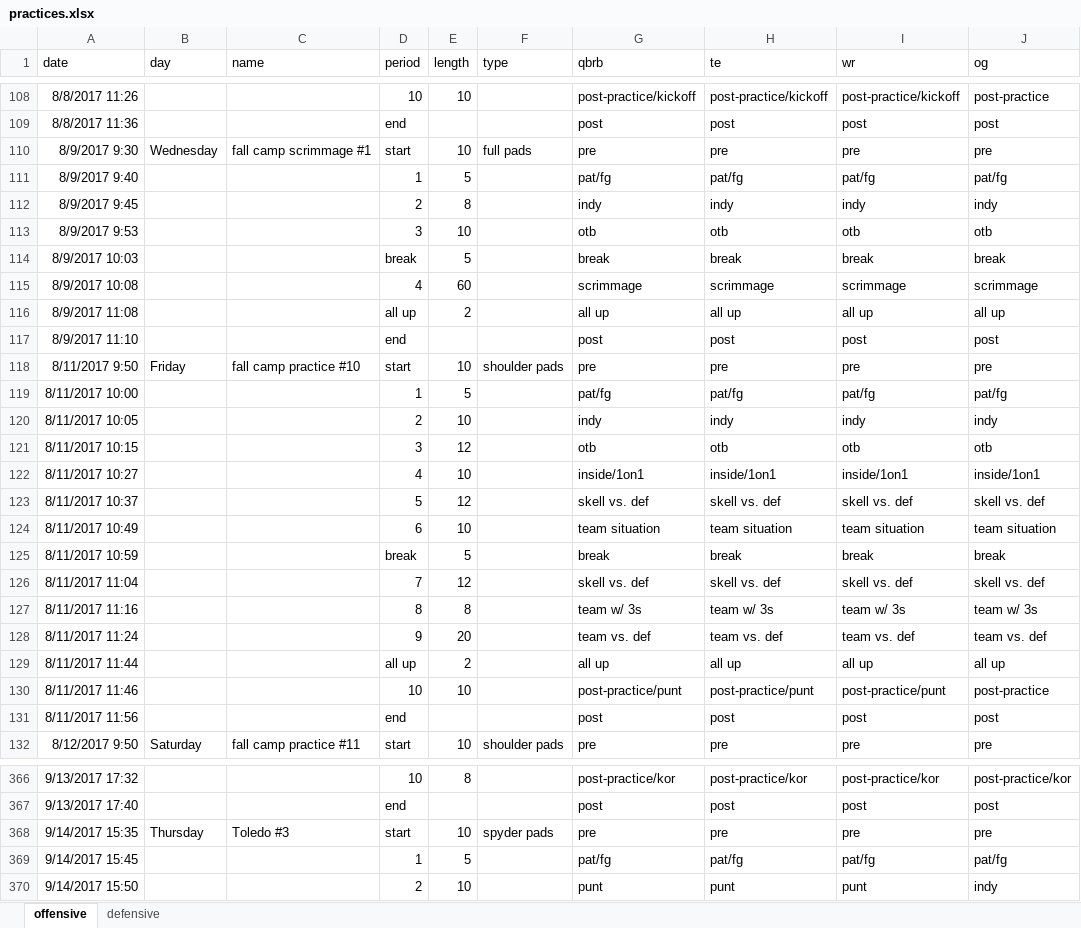
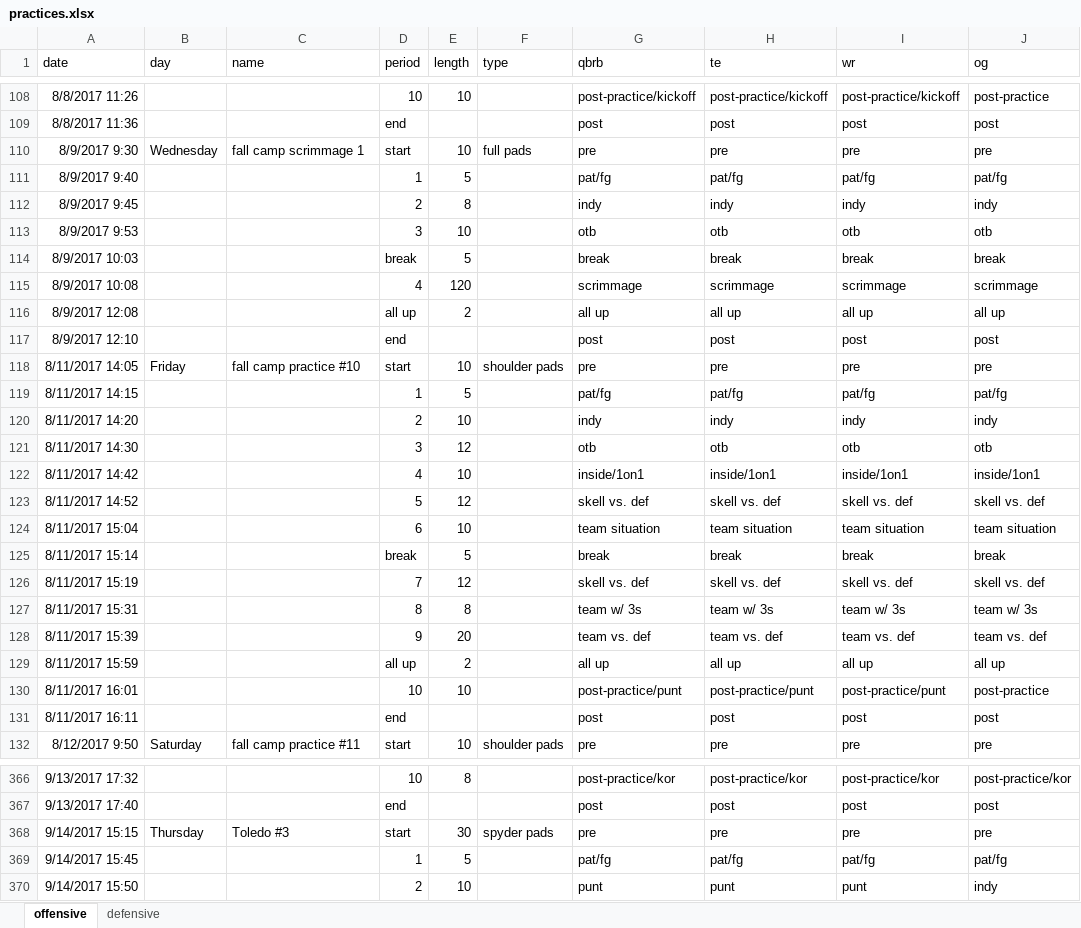
Before and after one commit to smhilde/ut_hits, an Excel workbook: practices.xlsx, sheet offensive, drawn as a sheet; only a part is shown, gaps mark what is left out; values as stored, in another font and other column widths than the file's, no borders; the diff covers the shown part only; the diff names each change by its address in the sheet, - before the commit and + after, or states it on an @@ line.

```diff
--- a/practices.xlsx (sheet offensive)
+++ b/practices.xlsx (sheet offensive)
-C110 (name): fall camp scrimmage #1
+C110 (name): fall camp scrimmage 1
-E115 (length): 60
+E115 (length): 120
-A116 (date): 8/9/2017 11:08
+A116 (date): 8/9/2017 12:08
-A117 (date): 8/9/2017 11:10
+A117 (date): 8/9/2017 12:10
-A118 (date): 8/11/2017 9:50
+A118 (date): 8/11/2017 14:05
-A119 (date): 8/11/2017 10:00
+A119 (date): 8/11/2017 14:15
-A120 (date): 8/11/2017 10:05
+A120 (date): 8/11/2017 14:20
-A121 (date): 8/11/2017 10:15
+A121 (date): 8/11/2017 14:30
-A122 (date): 8/11/2017 10:27
+A122 (date): 8/11/2017 14:42
-A123 (date): 8/11/2017 10:37
+A123 (date): 8/11/2017 14:52
-A124 (date): 8/11/2017 10:49
+A124 (date): 8/11/2017 15:04
-A125 (date): 8/11/2017 10:59
+A125 (date): 8/11/2017 15:14
-A126 (date): 8/11/2017 11:04
+A126 (date): 8/11/2017 15:19
-A127 (date): 8/11/2017 11:16
+A127 (date): 8/11/2017 15:31
-A128 (date): 8/11/2017 11:24
+A128 (date): 8/11/2017 15:39
-A129 (date): 8/11/2017 11:44
+A129 (date): 8/11/2017 15:59
-A130 (date): 8/11/2017 11:46
+A130 (date): 8/11/2017 16:01
-A131 (date): 8/11/2017 11:56
+A131 (date): 8/11/2017 16:11
-A368 (date): 9/14/2017 15:35
+A368 (date): 9/14/2017 15:15
-E368 (length): 10
+E368 (length): 30
```
Also changed, not shown: 4 edited cells elsewhere in this sheet, sheet defensive, formulas that keep their value, attendance.xlsx, minutes_per_game.xlsx, 9 other files.
